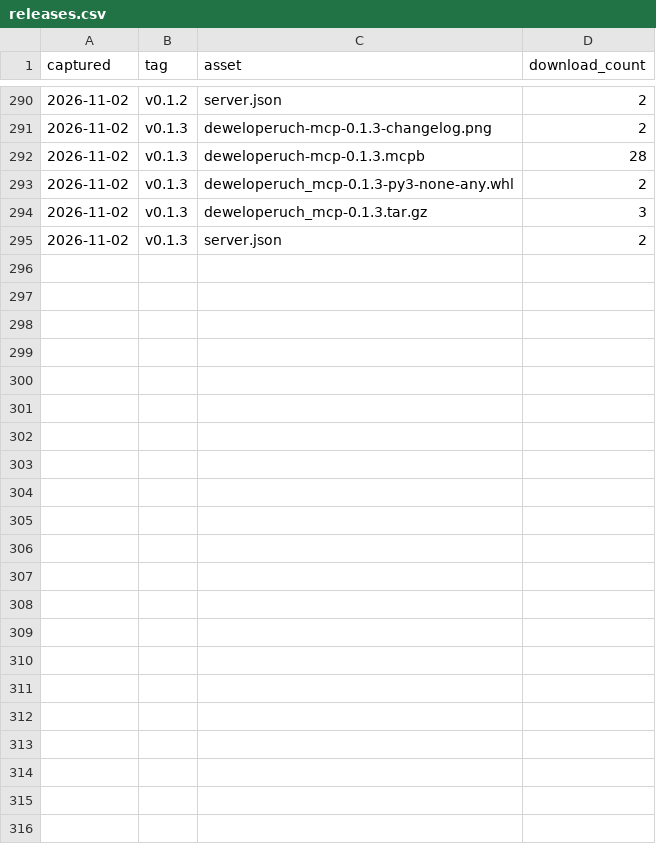
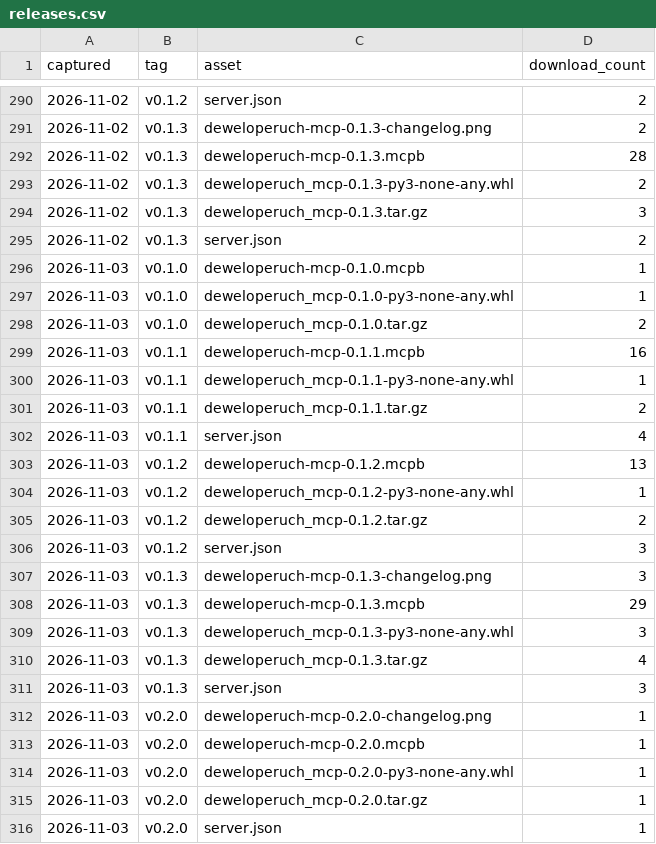
Before and after one commit to MBratkowski/deweloperuch-mcp, a CSV file: github/releases.csv, drawn as a sheet; only a part is shown, gaps mark what is left out; the diff names each change by its address in the sheet, - before the commit and + after, or states it on an @@ line.

```diff
--- a/github/releases.csv
+++ b/github/releases.csv
+row 296: 2026-11-03 | v0.1.0 | deweloperuch-mcp-0.1.0.mcpb | 1
+row 297: 2026-11-03 | v0.1.0 | deweloperuch_mcp-0.1.0-py3-none-any.whl | 1
+row 298: 2026-11-03 | v0.1.0 | deweloperuch_mcp-0.1.0.tar.gz | 2
+row 299: 2026-11-03 | v0.1.1 | deweloperuch-mcp-0.1.1.mcpb | 16
+row 300: 2026-11-03 | v0.1.1 | deweloperuch_mcp-0.1.1-py3-none-any.whl | 1
+row 301: 2026-11-03 | v0.1.1 | deweloperuch_mcp-0.1.1.tar.gz | 2
+row 302: 2026-11-03 | v0.1.1 | server.json | 4
+row 303: 2026-11-03 | v0.1.2 | deweloperuch-mcp-0.1.2.mcpb | 13
+row 304: 2026-11-03 | v0.1.2 | deweloperuch_mcp-0.1.2-py3-none-any.whl | 1
+row 305: 2026-11-03 | v0.1.2 | deweloperuch_mcp-0.1.2.tar.gz | 2
+row 306: 2026-11-03 | v0.1.2 | server.json | 3
+row 307: 2026-11-03 | v0.1.3 | deweloperuch-mcp-0.1.3-changelog.png | 3
+row 308: 2026-11-03 | v0.1.3 | deweloperuch-mcp-0.1.3.mcpb | 29
+row 309: 2026-11-03 | v0.1.3 | deweloperuch_mcp-0.1.3-py3-none-any.whl | 3
+row 310: 2026-11-03 | v0.1.3 | deweloperuch_mcp-0.1.3.tar.gz | 4
+row 311: 2026-11-03 | v0.1.3 | server.json | 3
+row 312: 2026-11-03 | v0.2.0 | deweloperuch-mcp-0.2.0-changelog.png | 1
+row 313: 2026-11-03 | v0.2.0 | deweloperuch-mcp-0.2.0.mcpb | 1
+row 314: 2026-11-03 | v0.2.0 | deweloperuch_mcp-0.2.0-py3-none-any.whl | 1
+row 315: 2026-11-03 | v0.2.0 | deweloperuch_mcp-0.2.0.tar.gz | 1
+row 316: 2026-11-03 | v0.2.0 | server.json | 1
```
Also changed, not shown: github/clones.csv, github/paths.csv, 4 other files.
